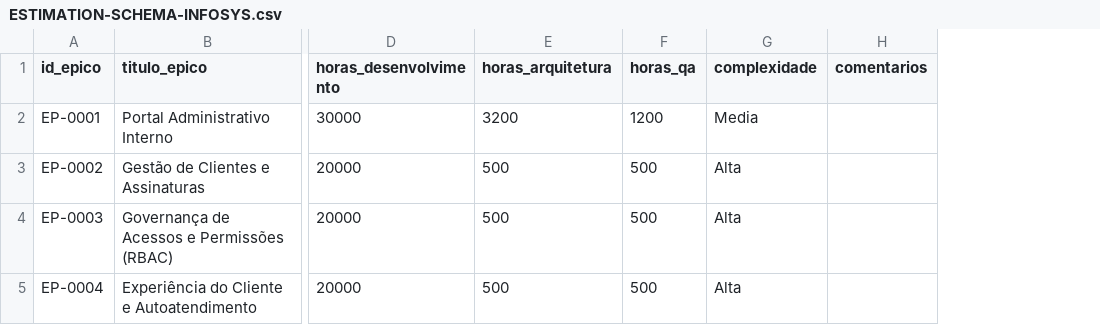
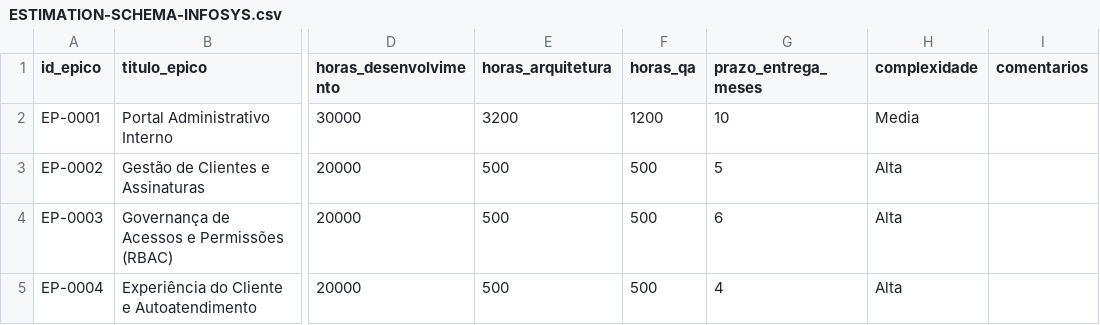
Before and after one commit to bolismar69/workspace-fbso, a CSV file: business-inputs/business-projects/PRJ-FIN-2026-0003-SAAS-FBSO-ORG/sourcing-factory-bidding-discovery/estimates/ESTIMATION-SCHEMA-INFOSYS.csv, drawn as a sheet; only a part is shown, gaps mark what is left out; the diff names each change by its address in the sheet, - before the commit and + after, or states it on an @@ line.

```diff
--- a/business-inputs/business-projects/PRJ-FIN-2026-0003-SAAS-FBSO-ORG/sourcing-factory-bidding-discovery/estimates/ESTIMATION-SCHEMA-INFOSYS.csv
+++ b/business-inputs/business-projects/PRJ-FIN-2026-0003-SAAS-FBSO-ORG/sourcing-factory-bidding-discovery/estimates/ESTIMATION-SCHEMA-INFOSYS.csv
+column G (prazo_entrega_meses), rows 2-5: 10 | 5 | 6 | 4
```
Also changed, not shown: business-inputs/business-projects/PRJ-FIN-2026-0003-SAAS-FBSO-ORG/sourcing-factory-bidding-discovery/estimates/ESTIMATION-SCHEMA-CAPGEMINI.csv, business-inputs/business-projects/PRJ-FIN-2026-0003-SAAS-FBSO-ORG/sourcing-factory-bidding-discovery/estimates/ESTIMATION-SCHEMA-CIET.csv, 7 other files.
